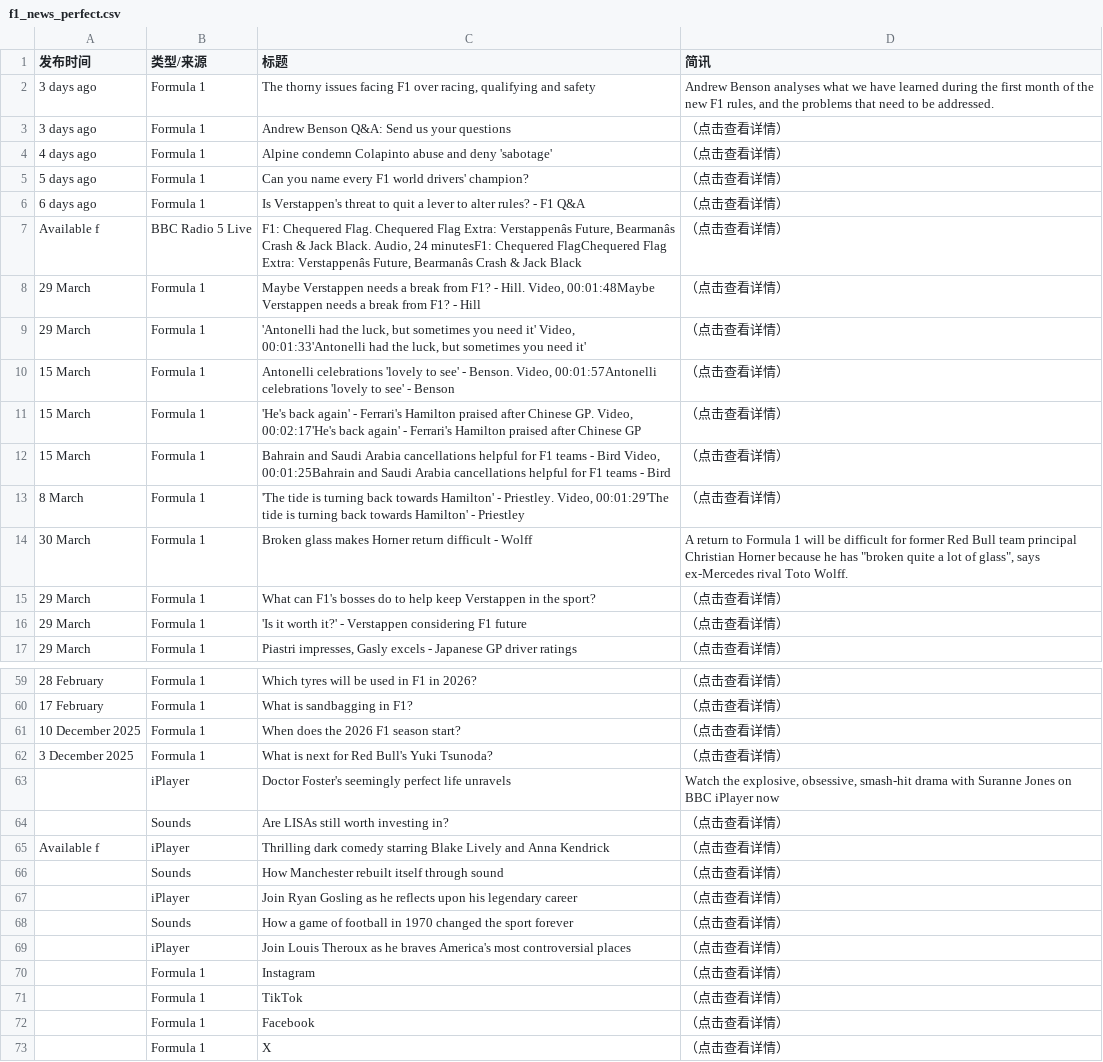
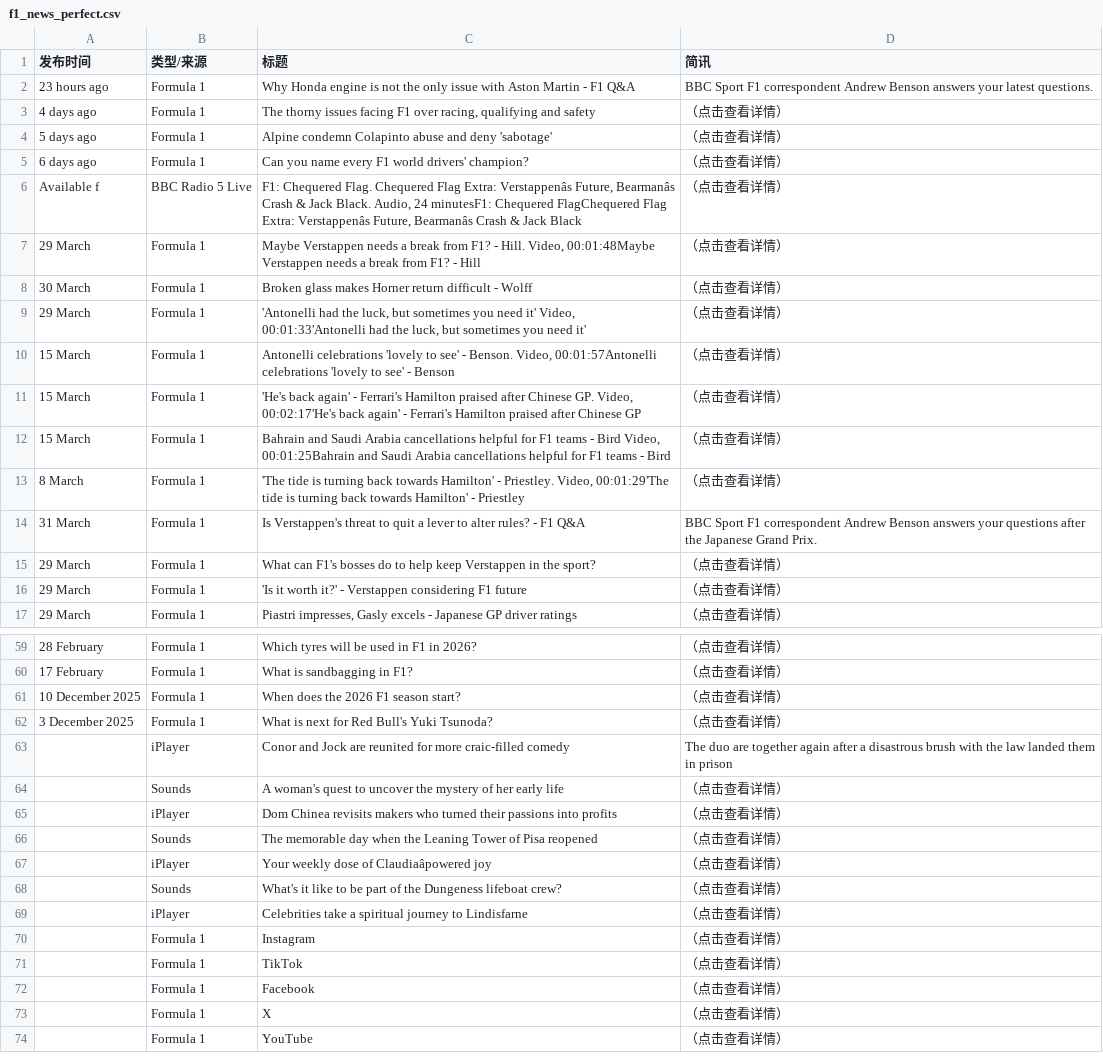
Before and after one commit to 202704948-design/bbc-f1-scraper, a CSV file: f1_news_perfect.csv, drawn as a sheet; only a part is shown, gaps mark what is left out; the shorter side is filled out with more unchanged rows; removed rows and columns are numbered as before the commit, all else as after; the diff names each change by its address in the sheet, - before the commit and + after, or states it on an @@ line.

```diff
--- a/f1_news_perfect.csv
+++ b/f1_news_perfect.csv
+row 2: 23 hours ago | Formula 1 | Why Honda engine is not the only issue with Aston Martin - F1 Q&A | BBC Sport F1 correspondent Andrew Benson answers your latest questions.
-A3 (发布时间): 3 days ago
+A3 (发布时间): 4 days ago
-D3 (简讯): Andrew Benson analyses what we have learned during the first month of the new F1 rules, and the problems that need to be addressed.
+D3 (简讯): （点击查看详情）
-row 3: 3 days ago | Formula 1 | Andrew Benson Q&A: Send us your questions | （点击查看详情）
-A4 (发布时间): 4 days ago
+A4 (发布时间): 5 days ago
-A5 (发布时间): 5 days ago
+A5 (发布时间): 6 days ago
-row 6: 6 days ago | Formula 1 | Is Verstappen's threat to quit a lever to alter rules? - F1 Q&A | （点击查看详情）
+row 8: 30 March | Formula 1 | Broken glass makes Horner return difficult - Wolff | （点击查看详情）
-A14 (发布时间): 30 March
+A14 (发布时间): 31 March
-C14 (标题): Broken glass makes Horner return difficult - Wolff
+C14 (标题): Is Verstappen's threat to quit a lever to alter rules? - F1 Q&A
-D14 (简讯): A return to Formula 1 will be difficult for former Red Bull team principal Christian Horner because he has "broken quite a lot of glass", says ex-Mercedes rival Toto Wolff.
+D14 (简讯): BBC Sport F1 correspondent Andrew Benson answers your questions after the Japanese Grand Prix.
-C63 (标题): Doctor Foster's seemingly perfect life unravels
+C63 (标题): Conor and Jock are reunited for more craic-filled comedy
-D63 (简讯): Watch the explosive, obsessive, smash-hit drama with Suranne Jones on BBC iPlayer now
+D63 (简讯): The duo are together again after a disastrous brush with the law landed them in prison
-C64 (标题): Are LISAs still worth investing in?
+C64 (标题): A woman's quest to uncover the mystery of her early life
-A65 (发布时间): Available f
+A65 (发布时间): (empty)
-C65 (标题): Thrilling dark comedy starring Blake Lively and Anna Kendrick
+C65 (标题): Dom Chinea revisits makers who turned their passions into profits
-C66 (标题): How Manchester rebuilt itself through sound
+C66 (标题): The memorable day when the Leaning Tower of Pisa reopened
-C67 (标题): Join Ryan Gosling as he reflects upon his legendary career
+C67 (标题): Your weekly dose of Claudiaâpowered joy
-C68 (标题): How a game of football in 1970 changed the sport forever
+C68 (标题): What's it like to be part of the Dungeness lifeboat crew?
-C69 (标题): Join Louis Theroux as he braves America's most controversial places
+C69 (标题): Celebrities take a spiritual journey to Lindisfarne
```
